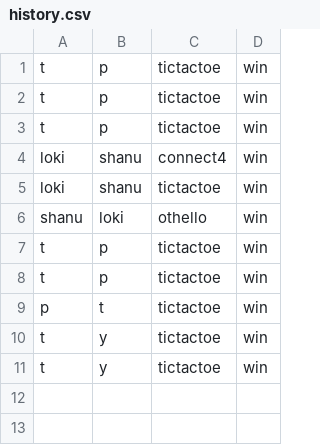
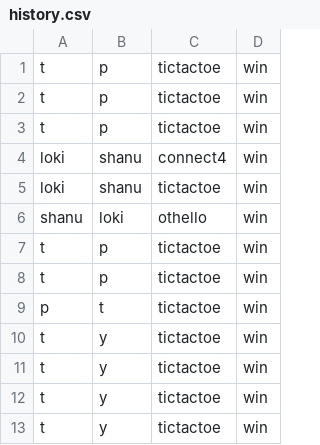
Before and after one commit to pravarkumar/mini-game-hub, a CSV file: history.csv, drawn as a sheet; the diff names each change by its address in the sheet, - before the commit and + after, or states it on an @@ line.

```diff
--- a/history.csv
+++ b/history.csv
+row 12: t | y | tictactoe | win
+row 13: t | y | tictactoe | win
```
Also changed, not shown: 5 other files.
